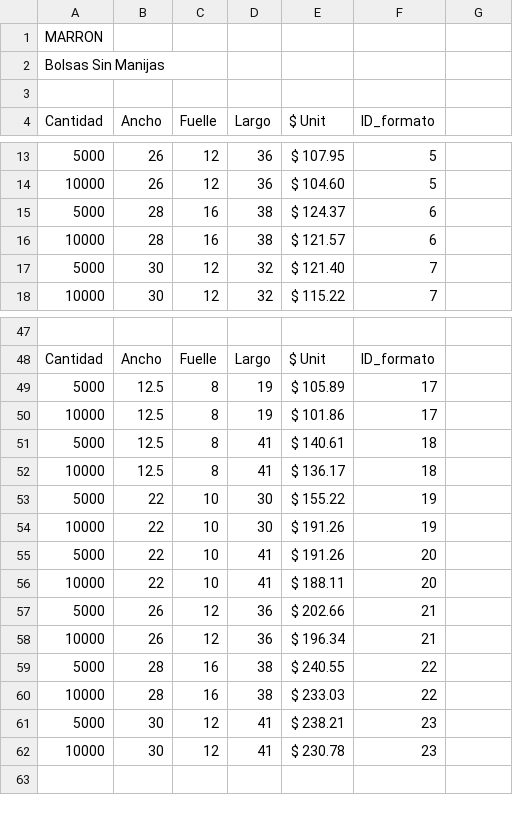
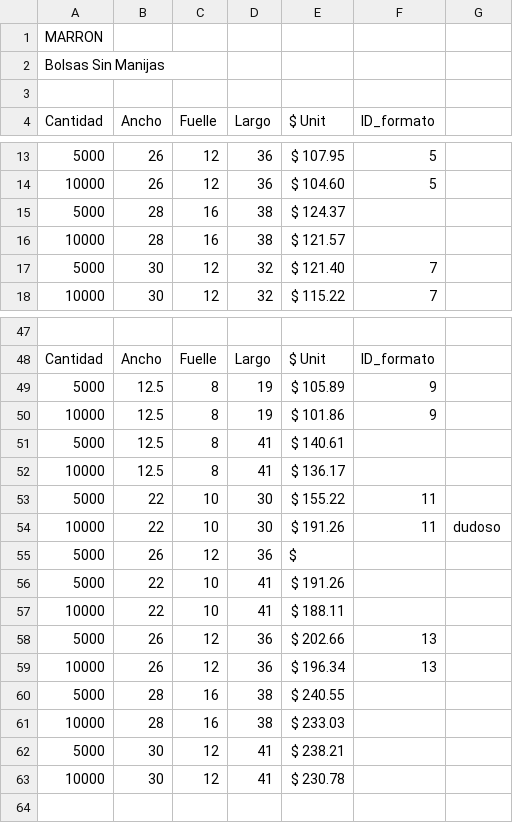
Before and after one commit to AgustinMadygraf/Bolsas, a CSV file: listado_precios.csv, drawn as a sheet; only a part is shown, gaps mark what is left out; addresses are those after the commit; the diff covers the shown part only; the diff names each change by its address in the sheet, - before the commit and + after, or states it on an @@ line.

```diff
--- a/listado_precios.csv
+++ b/listado_precios.csv
-F15:F16 (ID_formato): 6
+F15:F16 (ID_formato): (empty)
-F49:F50 (ID_formato): 17
+F49:F50 (ID_formato): 9
-F51:F52 (ID_formato): 18
+F51:F52 (ID_formato): (empty)
-F53:F54 (ID_formato): 19
+F53:F54 (ID_formato): 11
-G54: (empty)
+G54: dudoso
+row 55: 5000 | 26 | 12 | 36 | $
-F56:F57 (ID_formato): 20
+F56:F57 (ID_formato): (empty)
-F58:F59 (ID_formato): 21
+F58:F59 (ID_formato): 13
-F60:F61 (ID_formato): 22
+F60:F61 (ID_formato): (empty)
-F62:F63 (ID_formato): 23
+F62:F63 (ID_formato): (empty)
```
Also changed, not shown: 30 edited cells elsewhere in this file, 1 other file.
